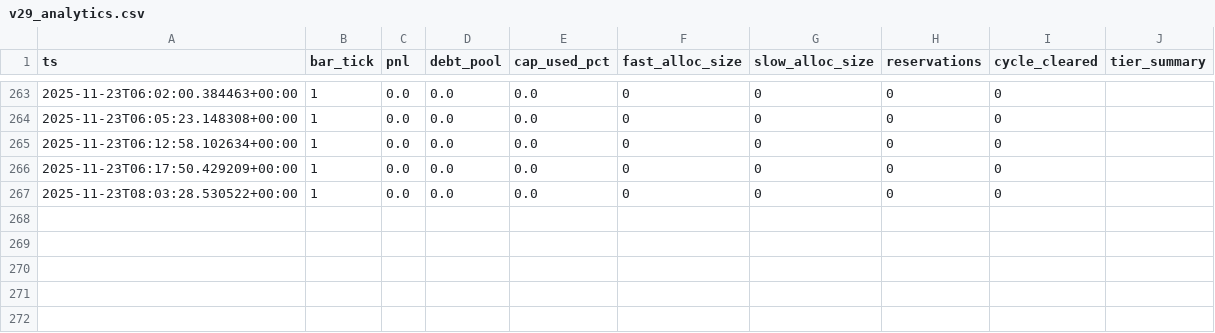
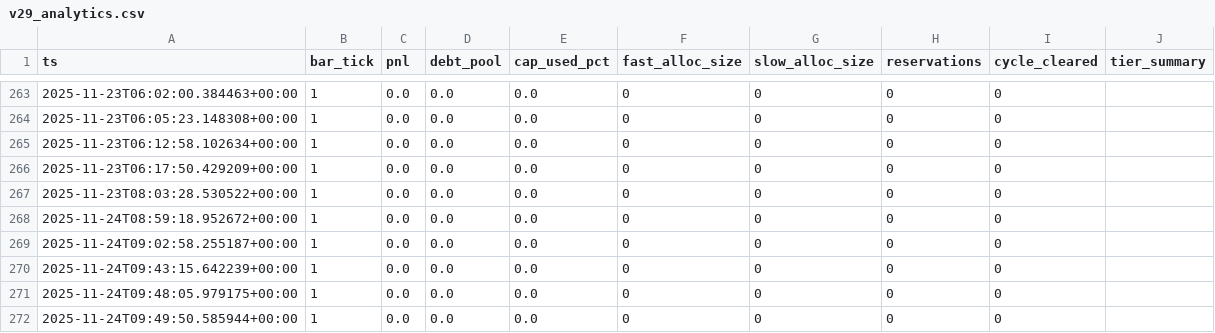
Before and after one commit to MurphyHoops/freqtradeOne, a CSV file: user_data/logs/v29_analytics.csv, drawn as a sheet; only a part is shown, gaps mark what is left out.

```diff
--- a/user_data/logs/v29_analytics.csv
+++ b/user_data/logs/v29_analytics.csv
@@ -267 +267,6 @@ ts,bar_tick,pnl,debt_pool,cap_used_pct,fast_alloc_size,slow_alloc_size,reservati
 2025-11-23T08:03:28.530522+00:00,1,0.0,0.0,0.0,0,0,0,0,
+2025-11-24T08:59:18.952672+00:00,1,0.0,0.0,0.0,0,0,0,0,
+2025-11-24T09:02:58.255187+00:00,1,0.0,0.0,0.0,0,0,0,0,
+2025-11-24T09:43:15.642239+00:00,1,0.0,0.0,0.0,0,0,0,0,
+2025-11-24T09:48:05.979175+00:00,1,0.0,0.0,0.0,0,0,0,0,
+2025-11-24T09:49:50.585944+00:00,1,0.0,0.0,0.0,0,0,0,0,
```
Also changed, not shown: 7 other files.
